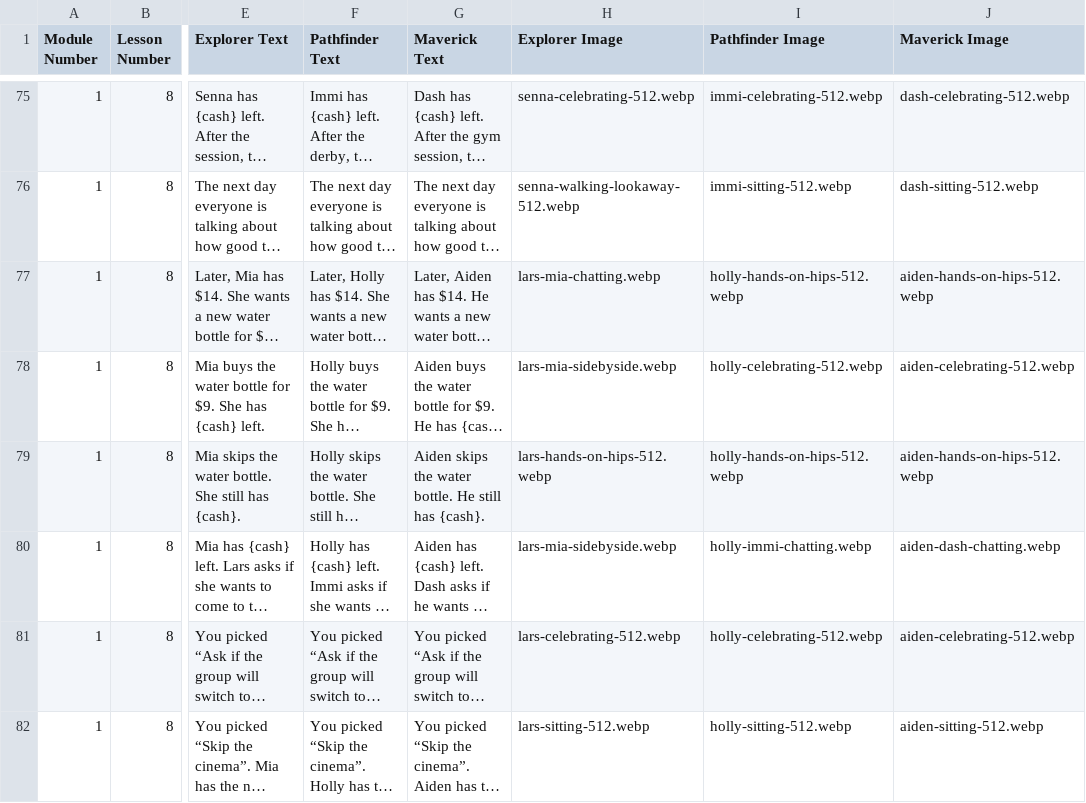
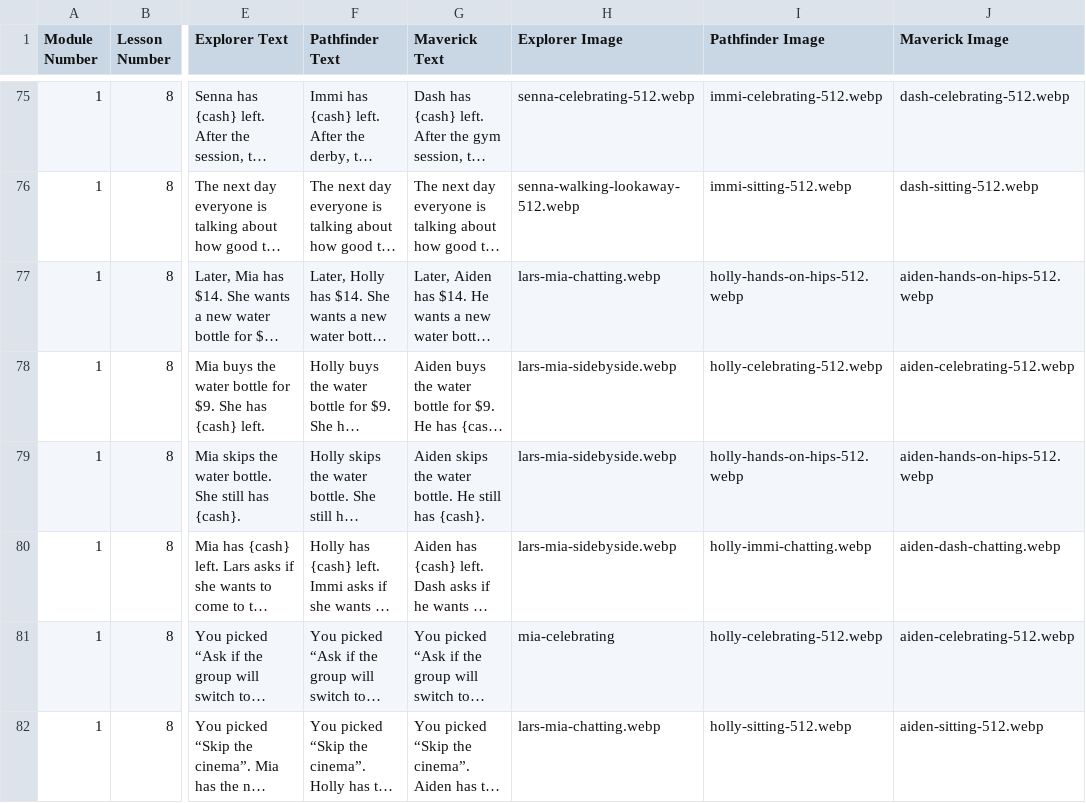
Before and after one commit to ngaadmin/nga-app, a CSV file: lib/academy/lessons/payload/source/Screens1.csv, drawn as a sheet; only a part is shown, gaps mark what is left out; long unchanged cells end in …; the diff covers the shown part only; the diff names each change by its address in the sheet, - before the commit and + after, or states it on an @@ line.

```diff
--- a/lib/academy/lessons/payload/source/Screens1.csv
+++ b/lib/academy/lessons/payload/source/Screens1.csv
-H79 (Explorer Image): lars-hands-on-hips-512.webp
+H79 (Explorer Image): lars-mia-sidebyside.webp
-H81 (Explorer Image): lars-celebrating-512.webp
+H81 (Explorer Image): mia-celebrating
-H82 (Explorer Image): lars-sitting-512.webp
+H82 (Explorer Image): lars-mia-chatting.webp
```
Also changed, not shown: 77 edited cells elsewhere in this file, lib/academy/lessons/payload/source/Lesson-Details.csv, 26 other files.
